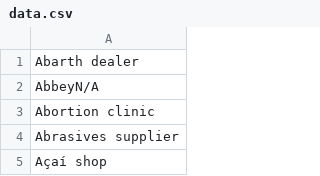
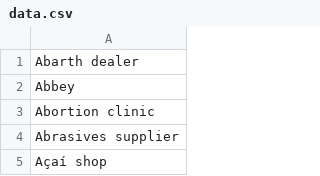
Before and after one commit to Sweetdevil144/csv-query-generator, a CSV file: data.csv, drawn as a sheet; only a part is shown.

Commit message:
Completed Data

```diff
--- a/data.csv
+++ b/data.csv
@@ -1,3 +1,3 @@
 Abarth dealer
-AbbeyN/A
+Abbey
 Abortion clinic
```
Also changed, not shown: 2 other files.
